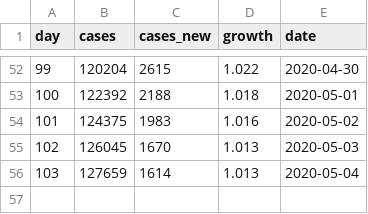
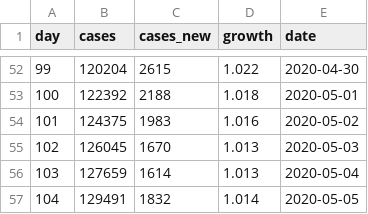
Before and after one commit to mtaylan/Covid19, a CSV file: Turkey.csv, drawn as a sheet; only a part is shown, gaps mark what is left out; the diff names each change by its address in the sheet, - before the commit and + after, or states it on an @@ line.

Commit message:
Update Turkey.csv

```diff
--- a/Turkey.csv
+++ b/Turkey.csv
+row 57: 104 | 129491 | 1832 | 1.014 | 2020-05-05
```
